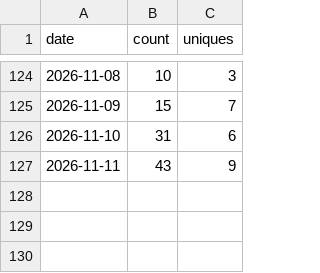
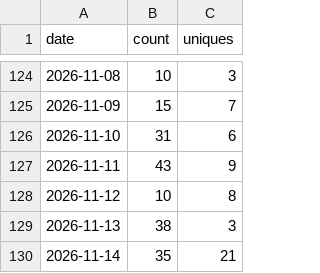
Before and after one commit to aws-samples/sample-pcap-analyzer-mcp, a CSV file: traffic-data/views_history.csv, drawn as a sheet; only a part is shown, gaps mark what is left out; the diff names each change by its address in the sheet, - before the commit and + after, or states it on an @@ line.

```diff
--- a/traffic-data/views_history.csv
+++ b/traffic-data/views_history.csv
+row 128: 2026-11-12 | 10 | 8
+row 129: 2026-11-13 | 38 | 3
+row 130: 2026-11-14 | 35 | 21
```
Also changed, not shown: traffic-data/clones_history.csv, 8 other files.
